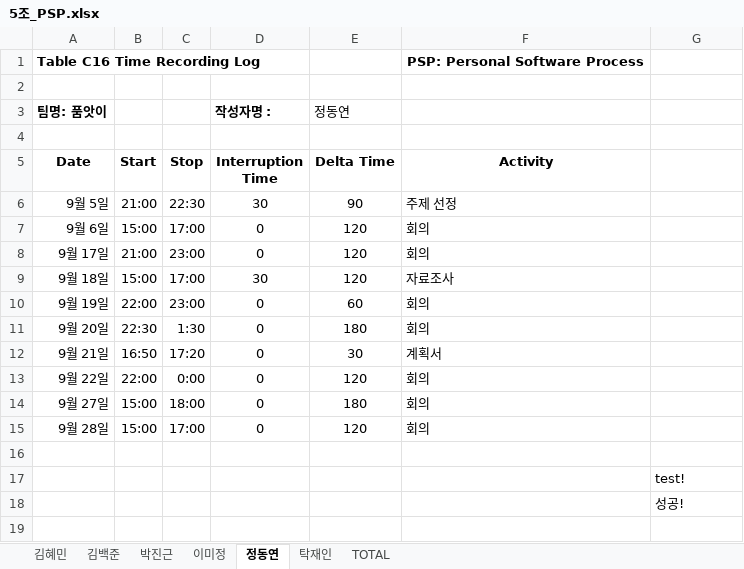
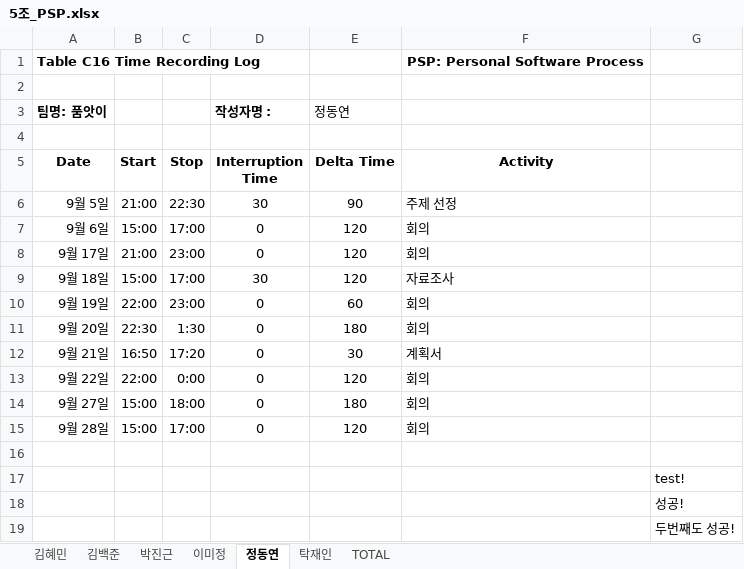
Before and after one commit to didiyeo/test, an Excel workbook: 5조_PSP.xlsx, sheet 정동연, drawn as a sheet; values as stored, in another font and other column widths than the file's, no borders; the diff names each change by its address in the sheet, - before the commit and + after, or states it on an @@ line.

Commit message:
Update 5조_PSP.xlsx

```diff
--- a/5조_PSP.xlsx (sheet 정동연)
+++ b/5조_PSP.xlsx (sheet 정동연)
+row 19:  |  |  |  |  |  | 두번째도 성공!
```
